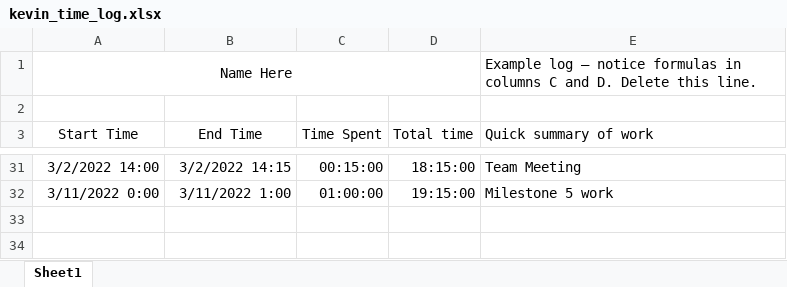
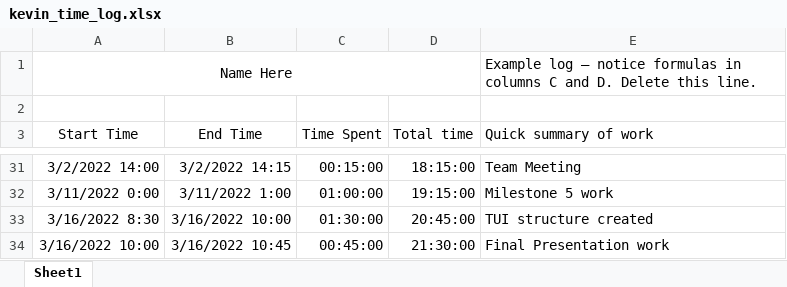
Before and after one commit to KvanQuilst/NetBSD-WifiBrowser, an Excel workbook: docs/time_logs/kevin_time_log.xlsx, sheet Sheet1, drawn as a sheet; only a part is shown, gaps mark what is left out; values as stored, in another font and other column widths than the file's, no borders; the diff names each change by its address in the sheet, - before the commit and + after, or states it on an @@ line.

Commit message:
Kevin Time Logs

```diff
--- a/docs/time_logs/kevin_time_log.xlsx (sheet Sheet1)
+++ b/docs/time_logs/kevin_time_log.xlsx (sheet Sheet1)
+row 33: 3/16/2022 8:30 | 3/16/2022 10:00 | 01:30:00 | 20:45:00 | TUI structure created
+row 34: 3/16/2022 10:00 | 3/16/2022 10:45 | 00:45:00 | 21:30:00 | Final Presentation work
```
